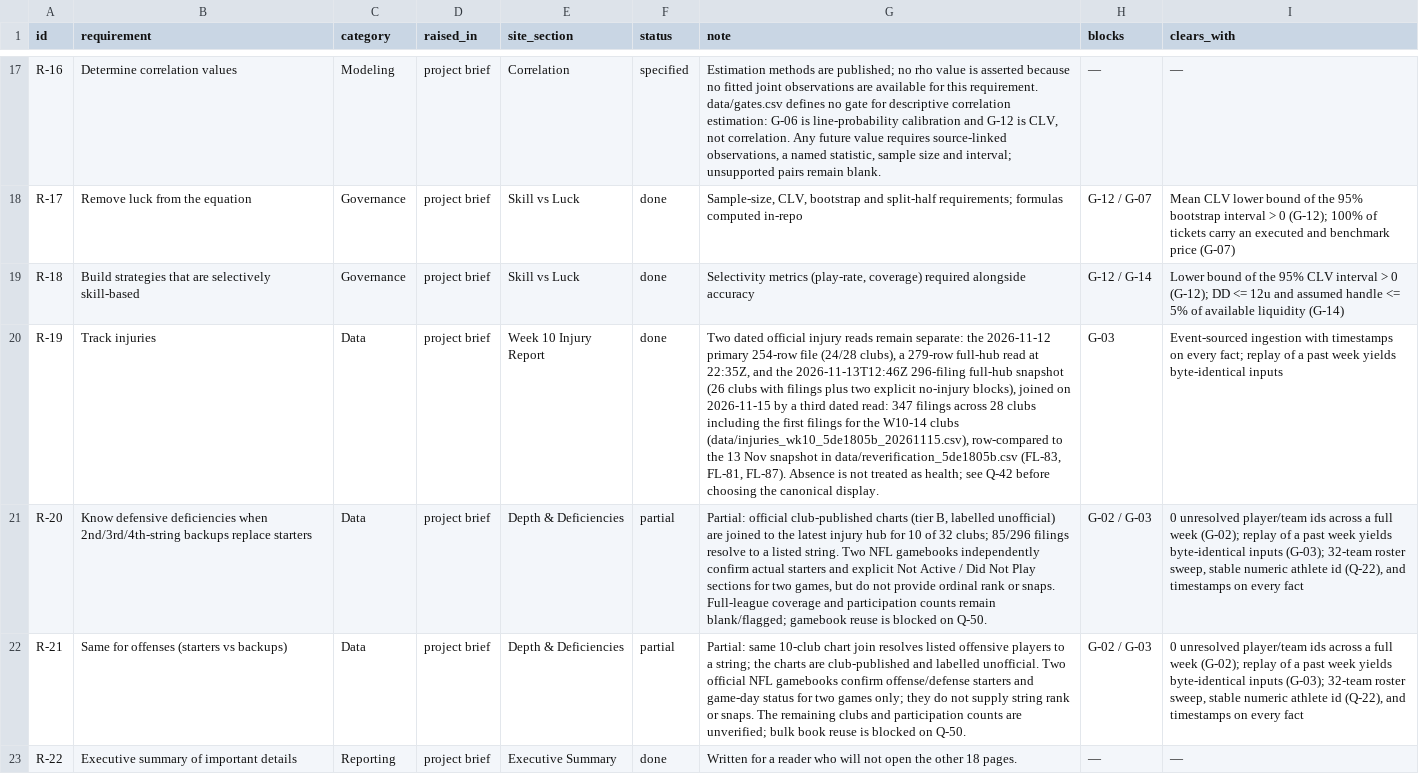
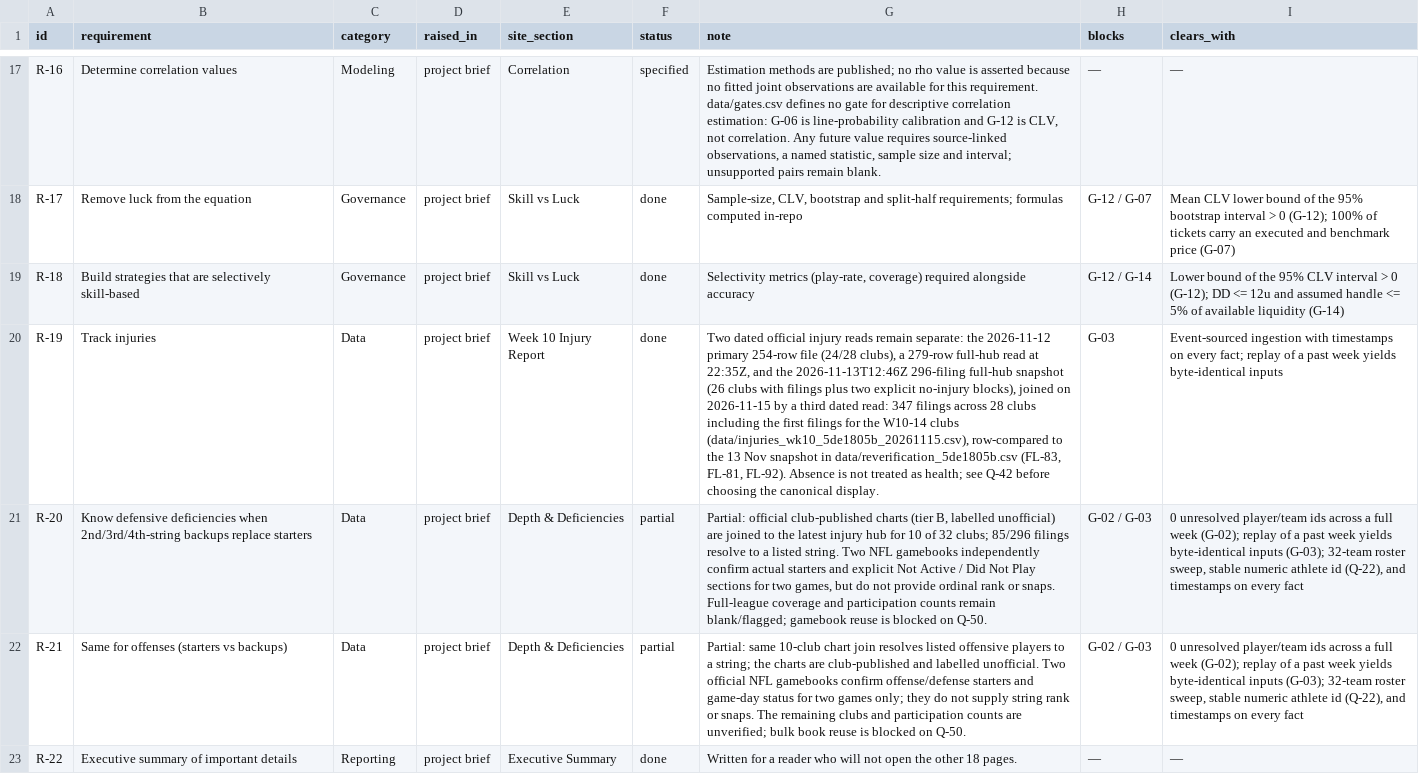
Before and after one commit to kanlerxz87-cyber/NFL2, a CSV file: data/requirements.csv, drawn as a sheet; only a part is shown, gaps mark what is left out; the diff names each change by its address in the sheet, - before the commit and + after, or states it on an @@ line.

```diff
--- a/data/requirements.csv
+++ b/data/requirements.csv
-G20 (note): …(FL-83, FL-81, FL-87). Absence is…
+G20 (note): …(FL-83, FL-81, FL-92). Absence is…
```
Also changed, not shown: 1 other file.
